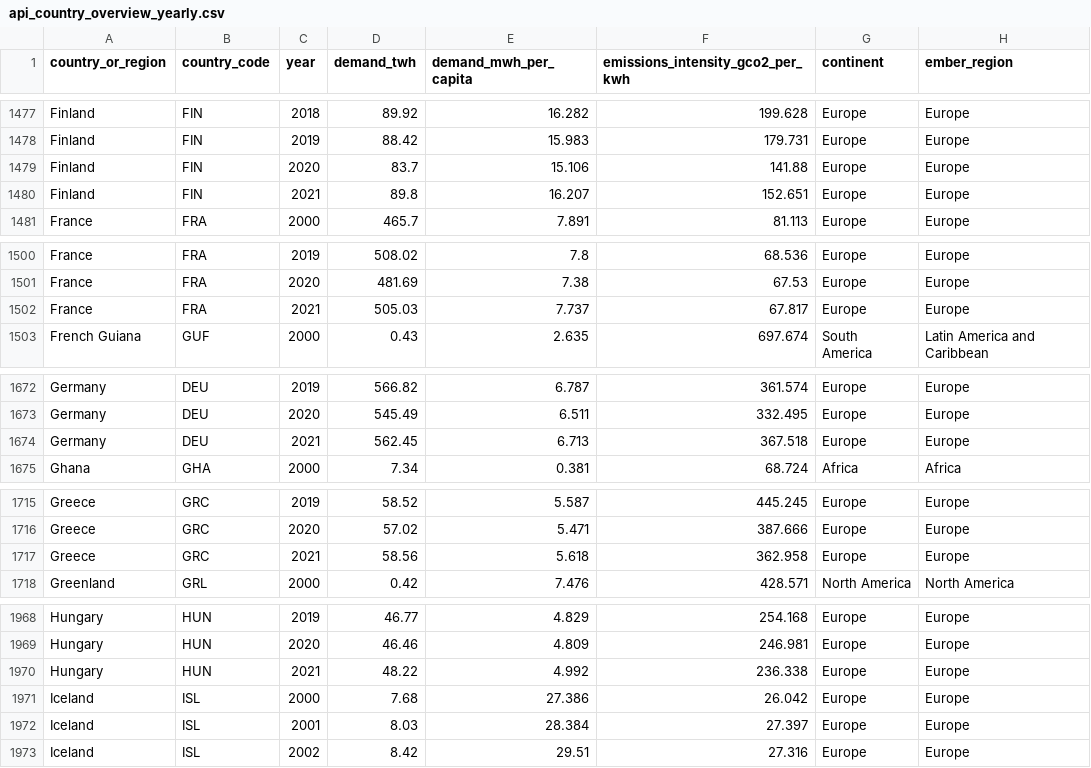
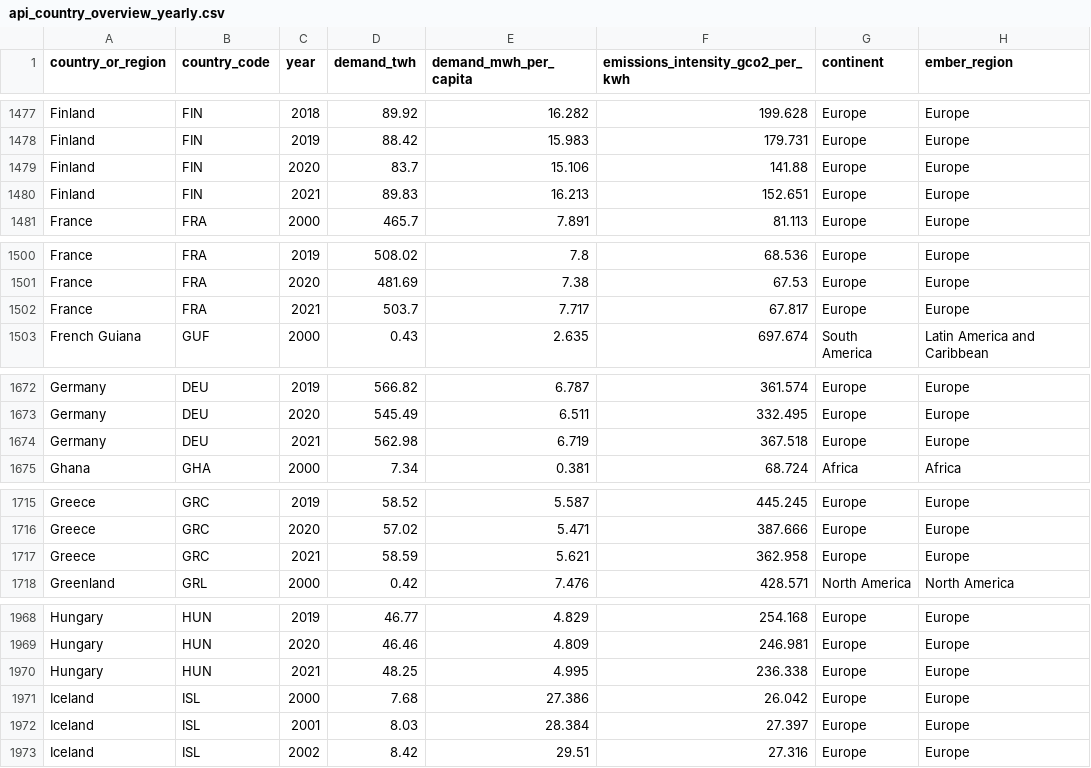
Before and after one commit to ember-climate/ember-data-api, a CSV file: data/api_country_overview_yearly.csv, drawn as a sheet; only a part is shown, gaps mark what is left out; the diff covers the shown part only; the diff names each change by its address in the sheet, - before the commit and + after, or states it on an @@ line.

```diff
--- a/data/api_country_overview_yearly.csv
+++ b/data/api_country_overview_yearly.csv
-D1480 (demand_twh): 89.8
+D1480 (demand_twh): 89.83
-E1480 (demand_mwh_per_capita): 16.207
+E1480 (demand_mwh_per_capita): 16.213
-D1502 (demand_twh): 505.03
+D1502 (demand_twh): 503.7
-E1502 (demand_mwh_per_capita): 7.737
+E1502 (demand_mwh_per_capita): 7.717
-D1674 (demand_twh): 562.45
+D1674 (demand_twh): 562.98
-E1674 (demand_mwh_per_capita): 6.713
+E1674 (demand_mwh_per_capita): 6.719
-D1717 (demand_twh): 58.56
+D1717 (demand_twh): 58.59
-E1717 (demand_mwh_per_capita): 5.618
+E1717 (demand_mwh_per_capita): 5.621
-D1970 (demand_twh): 48.22
+D1970 (demand_twh): 48.25
-E1970 (demand_mwh_per_capita): 4.992
+E1970 (demand_mwh_per_capita): 4.995
```
Also changed, not shown: 61 edited cells elsewhere in this file, data/api_price_monthly.csv, 1 other file.
